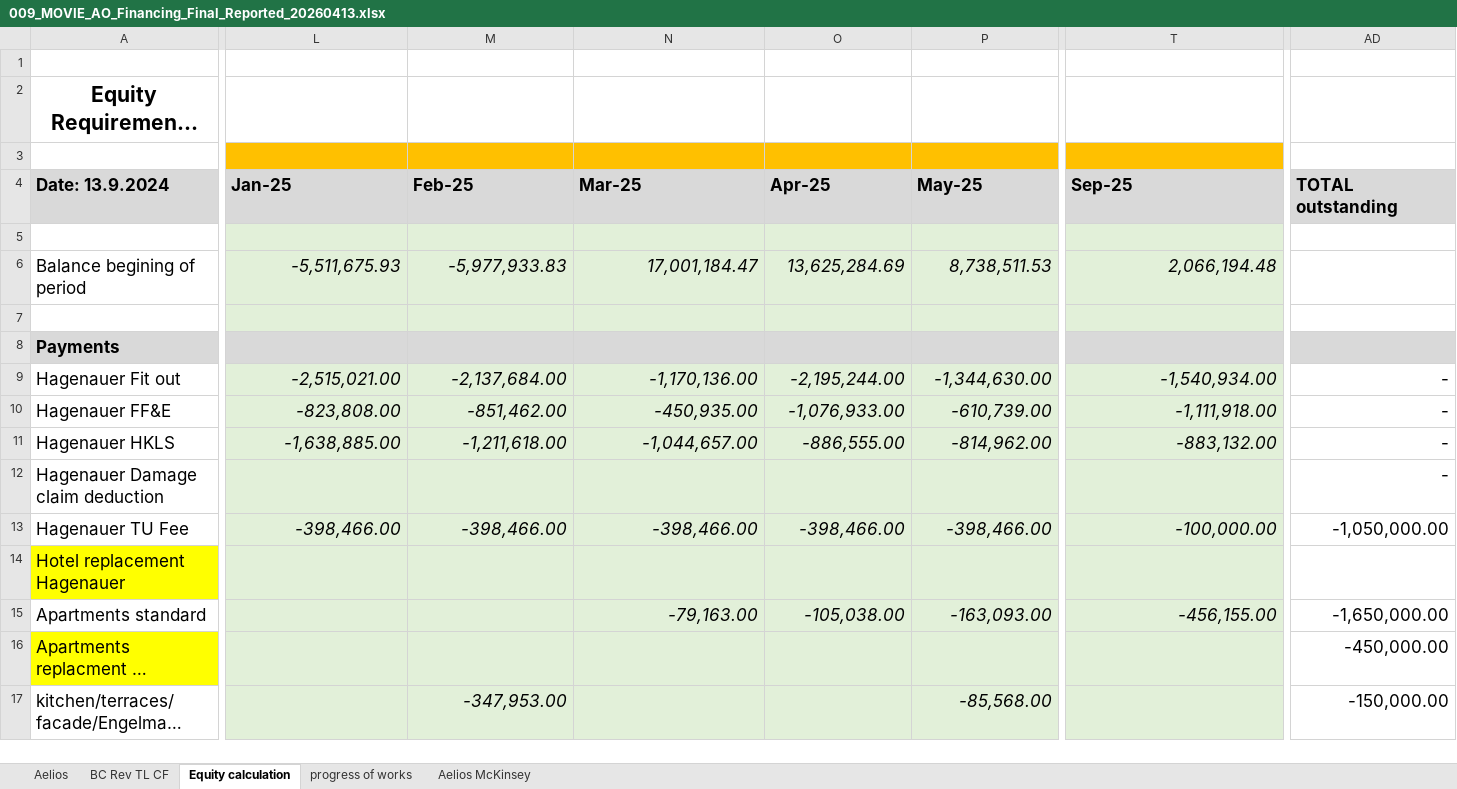
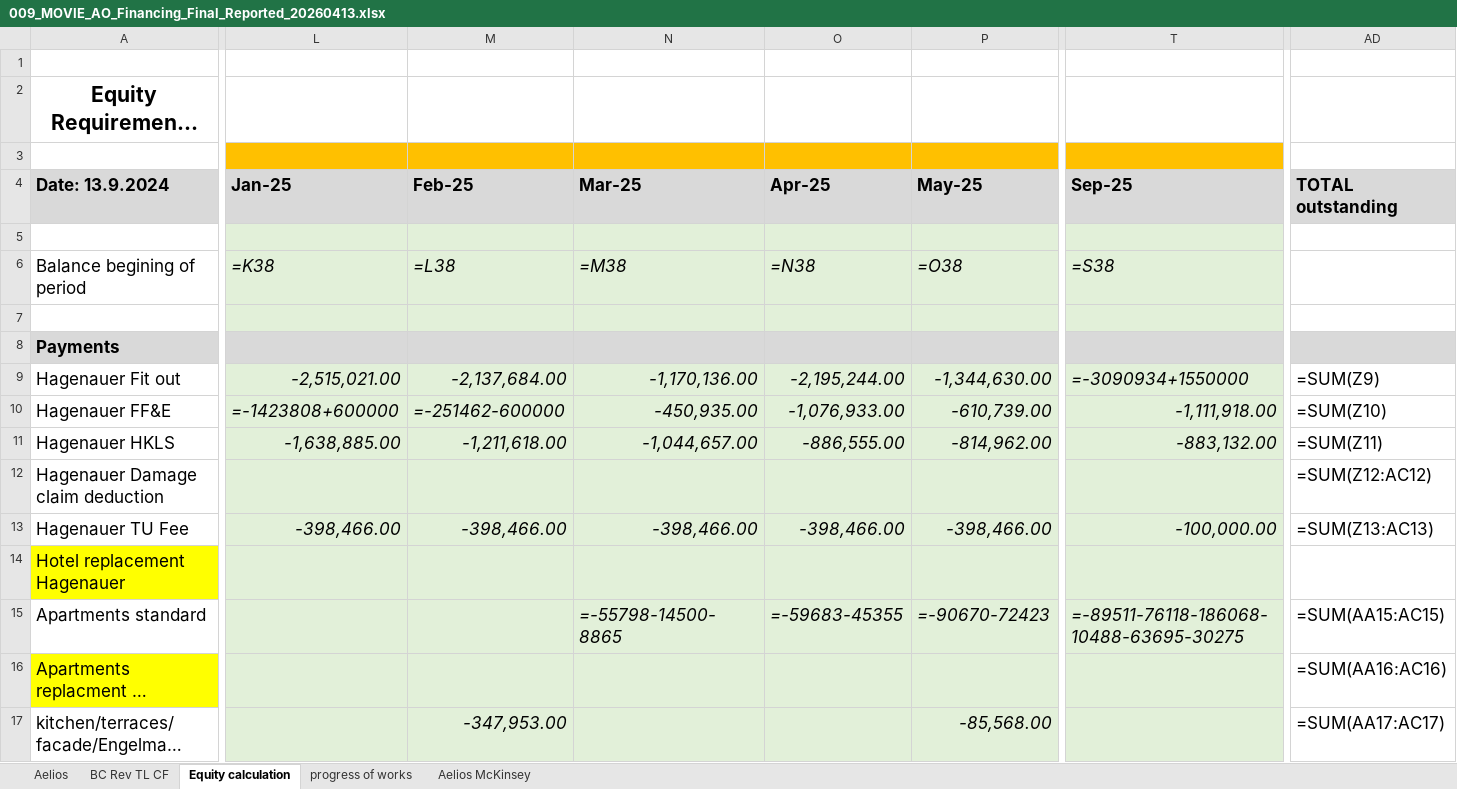
Before and after one commit to vallen300-bit/baker-master, an Excel workbook: docs-site/ao/009_MOVIE_AO_Financing_Final_Reported_20260413.xlsx, sheet Equity calculation, drawn as a sheet; only a part is shown, gaps mark what is left out; long unchanged cells end in …; values as stored, in another font and other column widths than the file's, no borders; formulas without a stored value are shown as written; the diff covers the shown part only; the diff names each change by its address in the sheet, - before the commit and + after, or states it on an @@ line.

```diff
--- a/docs-site/ao/009_MOVIE_AO_Financing_Final_Reported_20260413.xlsx (sheet Equity calculation)
+++ b/docs-site/ao/009_MOVIE_AO_Financing_Final_Reported_20260413.xlsx (sheet Equity calculation)
-L6 (Jan-25): -5,511,675.93
+L6 (Jan-25): =K38
-M6 (Feb-25): -5,977,933.83
+M6 (Feb-25): =L38
-N6 (Mar-25): 17,001,184.47
+N6 (Mar-25): =M38
-O6 (Apr-25): 13,625,284.69
+O6 (Apr-25): =N38
-P6 (May-25): 8,738,511.53
+P6 (May-25): =O38
-T6 (Sep-25): 2,066,194.48
+T6 (Sep-25): =S38
-T9 (Sep-25): -1,540,934.00
+T9 (Sep-25): =-3090934+1550000
-AD9 (TOTAL outstanding): -
+AD9 (TOTAL outstanding): =SUM(Z9)
-L10 (Jan-25): -823,808.00
+L10 (Jan-25): =-1423808+600000
-M10 (Feb-25): -851,462.00
+M10 (Feb-25): =-251462-600000
-AD10 (TOTAL outstanding): -
+AD10 (TOTAL outstanding): =SUM(Z10)
-AD11 (TOTAL outstanding): -
+AD11 (TOTAL outstanding): =SUM(Z11)
-AD12 (TOTAL outstanding): -
+AD12 (TOTAL outstanding): =SUM(Z12:AC12)
-AD13 (TOTAL outstanding): -1,050,000.00
+AD13 (TOTAL outstanding): =SUM(Z13:AC13)
-N15 (Mar-25): -79,163.00
+N15 (Mar-25): =-55798-14500-8865
-O15 (Apr-25): -105,038.00
+O15 (Apr-25): =-59683-45355
-P15 (May-25): -163,093.00
+P15 (May-25): =-90670-72423
-T15 (Sep-25): -456,155.00
+T15 (Sep-25): =-89511-76118-186068-10488-63695-30275
-AD15 (TOTAL outstanding): -1,650,000.00
+AD15 (TOTAL outstanding): =SUM(AA15:AC15)
-AD16 (TOTAL outstanding): -450,000.00
+AD16 (TOTAL outstanding): =SUM(AA16:AC16)
-AD17 (TOTAL outstanding): -150,000.00
+AD17 (TOTAL outstanding): =SUM(AA17:AC17)
```
Also changed, not shown: 2 added rows, 2 removed rows and 145 edited cells elsewhere in this sheet, sheet Aelios McKinsey, sheet BC Rev TL CF, sheet Aelios, sheet progress of works, hidden cells, docs-site/ao/009_MOVIE_AO_Financing_Final_Reported_Eng_20260413.xlsx.
